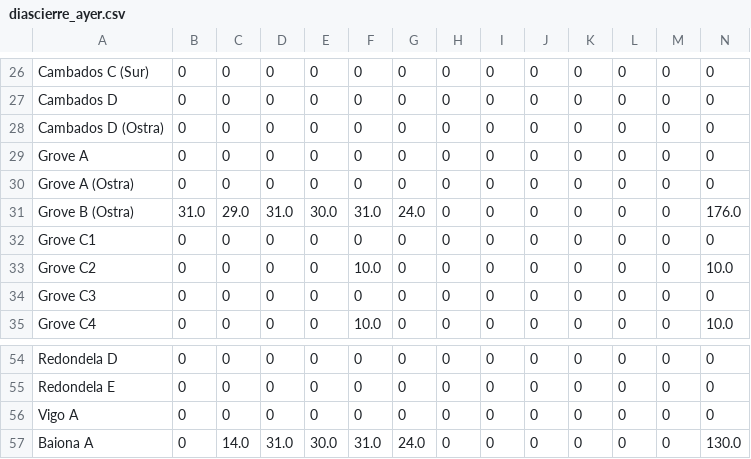
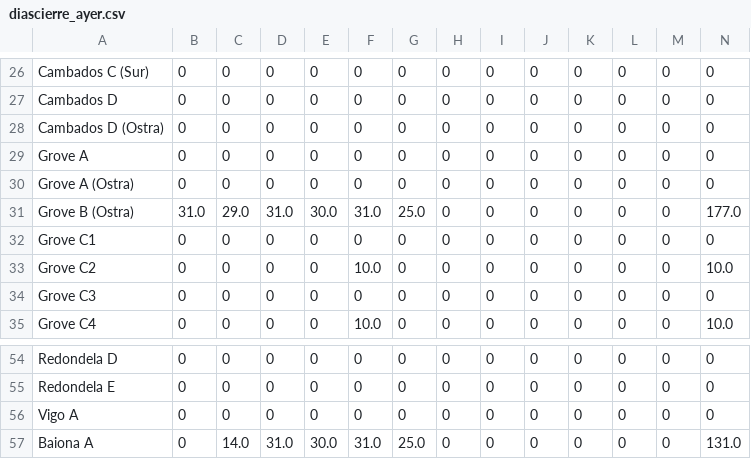
Before and after one commit to rreiul/mytilus2, a CSV file: app/data/diascierre_ayer.csv, drawn as a sheet; only a part is shown, gaps mark what is left out.

```diff
--- a/app/data/diascierre_ayer.csv
+++ b/app/data/diascierre_ayer.csv
@@ -30,3 +30,3 @@ Grove A,0,0,0,0,0,0,0,0,0,0,0,0,0
 Grove A (Ostra),0,0,0,0,0,0,0,0,0,0,0,0,0
-Grove B (Ostra),31.0,29.0,31.0,30.0,31.0,24.0,0,0,0,0,0,0,176.0
+Grove B (Ostra),31.0,29.0,31.0,30.0,31.0,25.0,0,0,0,0,0,0,177.0
 Grove C1,0,0,0,0,0,0,0,0,0,0,0,0,0
@@ -56,2 +56,2 @@ Redondela E,0,0,0,0,0,0,0,0,0,0,0,0,0
 Vigo A,0,0,0,0,0,0,0,0,0,0,0,0,0
-Baiona A,0,14.0,31.0,30.0,31.0,24.0,0,0,0,0,0,0,130.0
+Baiona A,0,14.0,31.0,30.0,31.0,25.0,0,0,0,0,0,0,131.0
```
Also changed, not shown: app/data/abiertocerrado_scrap.csv, 9 other files.
